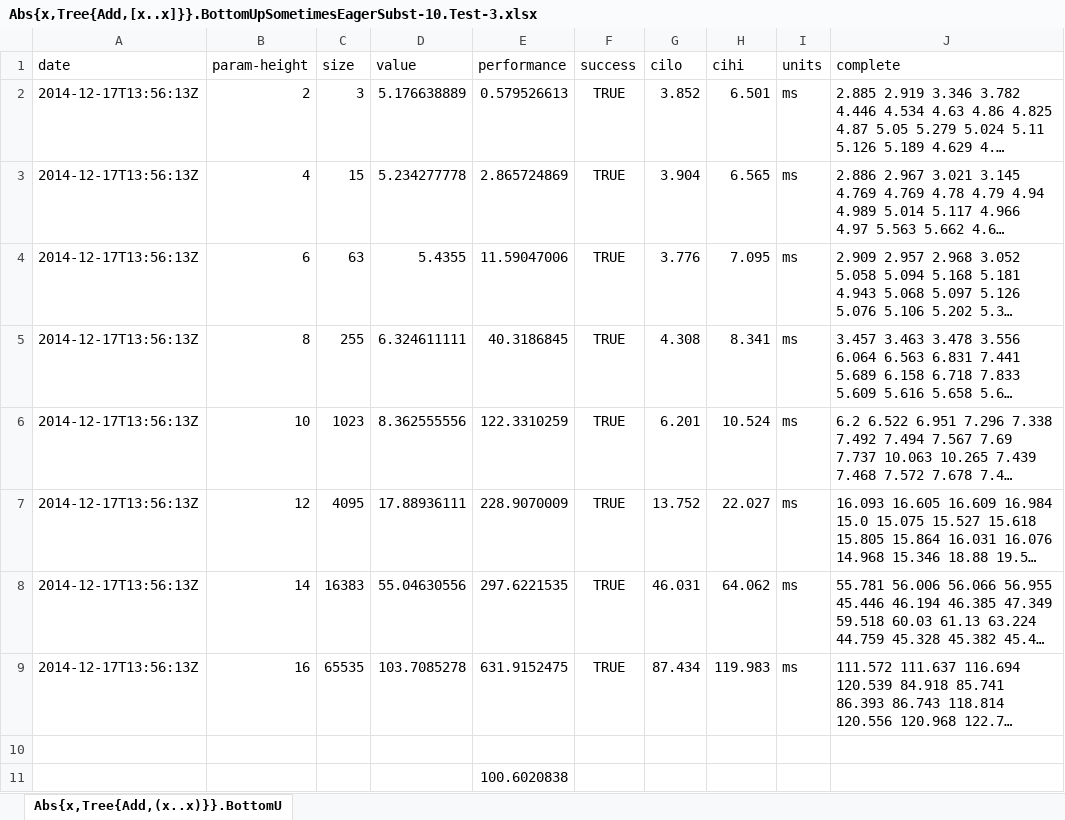
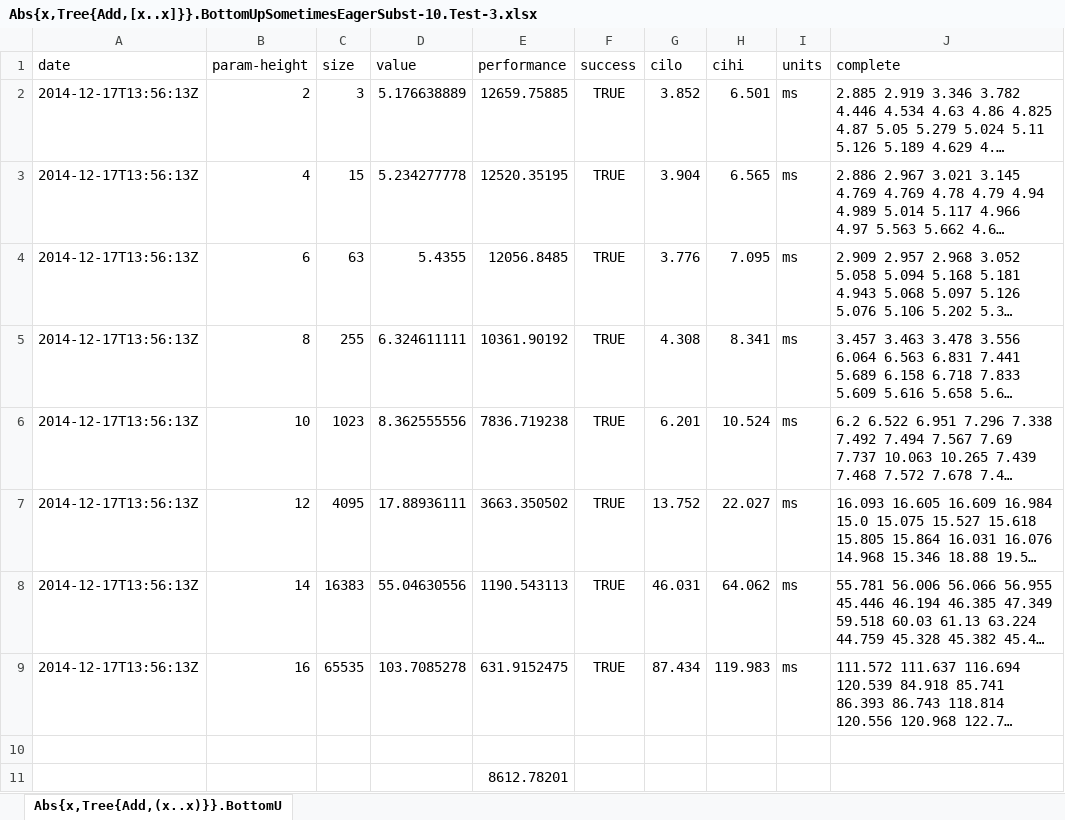
Before and after one commit to seba--/incremental, an Excel workbook: typecheck/benchmark/incremental_16/Abs{x,Tree{Add,[x..x]}}.BottomUpSometimesEagerSubst-10.Test-3.xlsx, sheet Abs{x,Tree{Add,(x..x)}}.BottomU, drawn as a sheet; long unchanged cells end in …; values as stored, in another font and other column widths than the file's, no borders; the diff names each change by its address in the sheet, - before the commit and + after, or states it on an @@ line.

```diff
--- a/typecheck/benchmark/incremental_16/Abs{x,Tree{Add,[x..x]}}.BottomUpSometimesEagerSubst-10.Test-3.xlsx (sheet Abs{x,Tree{Add,(x..x)}}.BottomU)
+++ b/typecheck/benchmark/incremental_16/Abs{x,Tree{Add,[x..x]}}.BottomUpSometimesEagerSubst-10.Test-3.xlsx (sheet Abs{x,Tree{Add,(x..x)}}.BottomU)
-E2 (performance): 0.579526613
+E2 (performance): 12659.75885
-E3 (performance): 2.865724869
+E3 (performance): 12520.35195
-E4 (performance): 11.59047006
+E4 (performance): 12056.8485
-E5 (performance): 40.3186845
+E5 (performance): 10361.90192
-E6 (performance): 122.3310259
+E6 (performance): 7836.719238
-E7 (performance): 228.9070009
+E7 (performance): 3663.350502
-E8 (performance): 297.6221535
+E8 (performance): 1190.543113
-E11 (performance): 100.6020838
+E11 (performance): 8612.78201
```
Also changed, not shown: formulas that keep their value, typecheck/benchmark/incremental_16/Abs{x,Tree{Add,[x..x]}}.BottomUpEagerSubst.Test-2.xlsx, typecheck/benchmark/incremental_16/Abs{x,Tree{Add,[x..x]}}.BottomUpIncrementalSolve.Test-1.xlsx, 21 other files.
